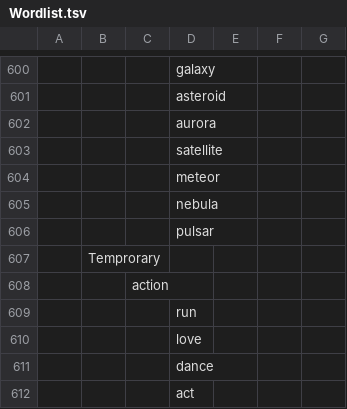
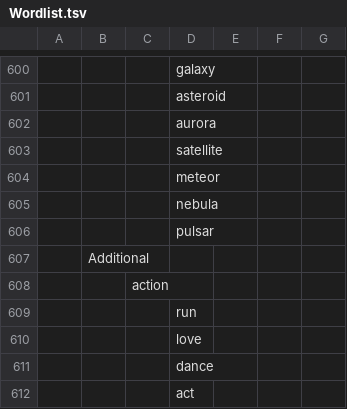
Before and after one commit to wcodes-org/wcode-web-site, a TSV file: Root/File/Wordlist.tsv, drawn as a sheet; only a part is shown, gaps mark what is left out; the diff names each change by its address in the sheet, - before the commit and + after, or states it on an @@ line.

Commit message:
Wordlist: Changed 'temporary' to 'Additional'

```diff
--- a/Root/File/Wordlist.tsv
+++ b/Root/File/Wordlist.tsv
-B607: Temprorary
+B607: Additional
```
